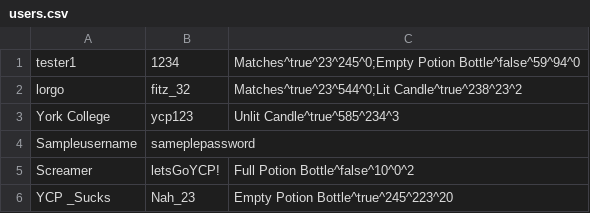
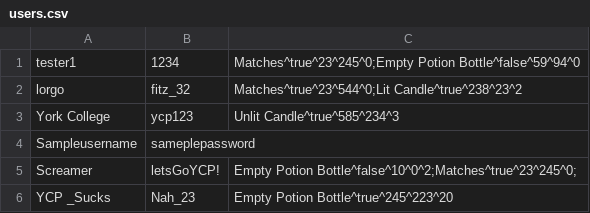
Before and after one commit to RiannaBarrett/Escape-From-The-Zeller-Cellar, a CSV file: CS320_Project/src/edu/ycp/cs320/project/persist/res/users.csv, drawn as a sheet.

```diff
--- a/CS320_Project/src/edu/ycp/cs320/project/persist/res/users.csv
+++ b/CS320_Project/src/edu/ycp/cs320/project/persist/res/users.csv
@@ -4,3 +4,3 @@ York College|ycp123|Unlit Candle^true^585^234^3
 Sampleusername|sameplepassword|
-Screamer|letsGoYCP!|Full Potion Bottle^false^10^0^2
+Screamer|letsGoYCP!|Empty Potion Bottle^false^10^0^2;Matches^true^23^245^0;
 YCP _Sucks|Nah_23|Empty Potion Bottle^true^245^223^20
```
Also changed, not shown: 11 other files.
